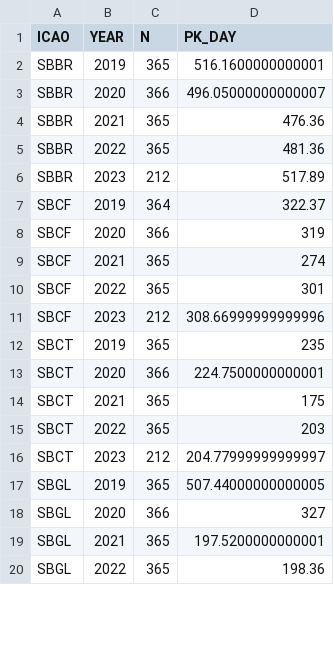
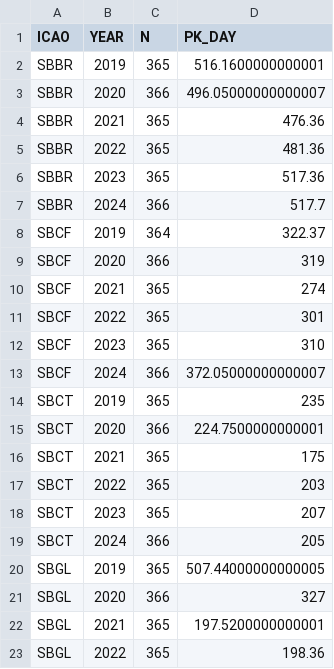
Before and after one commit to euctrl-pru/international-BRA-EUR-2025, a CSV file: data/BRA-airport-tfc-peakday-fix.csv, drawn as a sheet; only a part is shown; the diff covers the shown part only.

```diff
--- a/data/BRA-airport-tfc-peakday-fix.csv
+++ b/data/BRA-airport-tfc-peakday-fix.csv
@@ -5,3 +5,4 @@ SBBR,2021,365,476.36
 SBBR,2022,365,481.36
-SBBR,2023,212,517.89
+SBBR,2023,365,517.36
+SBBR,2024,366,517.7
 SBCF,2019,364,322.37
@@ -10,3 +11,4 @@ SBCF,2021,365,274
 SBCF,2022,365,301
-SBCF,2023,212,308.66999999999996
+SBCF,2023,365,310
+SBCF,2024,366,372.05000000000007
 SBCT,2019,365,235
@@ -15,3 +17,4 @@ SBCT,2021,365,175
 SBCT,2022,365,203
-SBCT,2023,212,204.77999999999997
+SBCT,2023,365,207
+SBCT,2024,366,205
 SBGL,2019,365,507.44000000000005
```
Also changed, not shown: 7 added rows and 14 edited cells elsewhere in this file, 3 other files.
